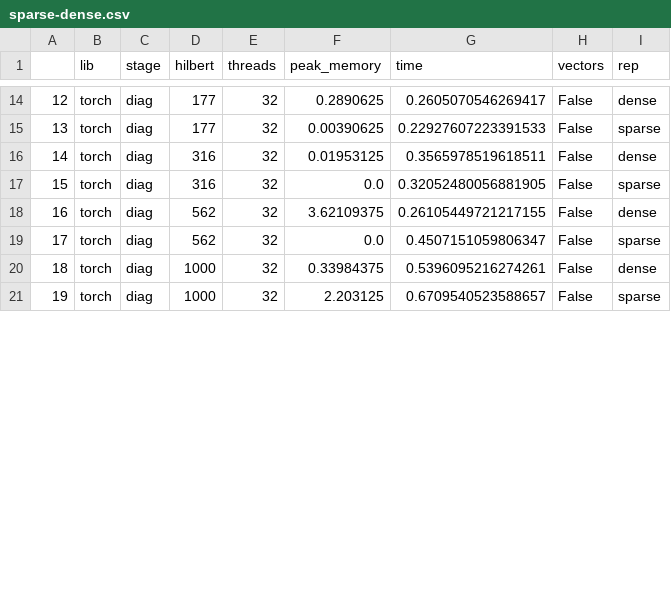
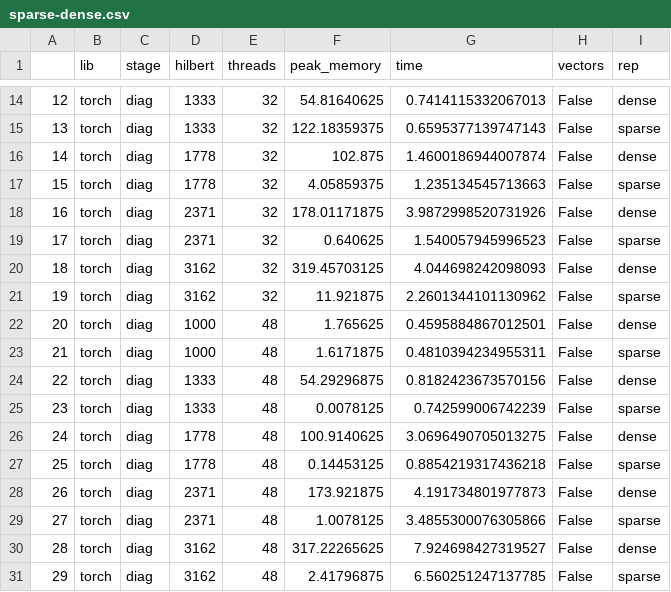
Before and after one commit to Shahrukh-Chishti/DiSuQ, a CSV file: Examples/Benchmarking/Computation/sparse-dense.csv, drawn as a sheet; only a part is shown, gaps mark what is left out; the diff covers the shown part only; the diff names each change by its address in the sheet, - before the commit and + after, or states it on an @@ line.

```diff
--- a/Examples/Benchmarking/Computation/sparse-dense.csv
+++ b/Examples/Benchmarking/Computation/sparse-dense.csv
-D14:D15 (hilbert): 177
+D14:D15 (hilbert): 1333
-F14 (peak_memory): 0.2890625
+F14 (peak_memory): 54.81640625
-G14 (time): 0.2605070546269417
+G14 (time): 0.7414115332067013
-F15 (peak_memory): 0.00390625
+F15 (peak_memory): 122.18359375
-G15 (time): 0.22927607223391533
+G15 (time): 0.6595377139747143
-D16:D17 (hilbert): 316
+D16:D17 (hilbert): 1778
-F16 (peak_memory): 0.01953125
+F16 (peak_memory): 102.875
-G16 (time): 0.3565978519618511
+G16 (time): 1.4600186944007874
-F17 (peak_memory): 0.0
+F17 (peak_memory): 4.05859375
-G17 (time): 0.32052480056881905
+G17 (time): 1.235134545713663
-D18:D19 (hilbert): 562
+D18:D19 (hilbert): 2371
-F18 (peak_memory): 3.62109375
+F18 (peak_memory): 178.01171875
-G18 (time): 0.26105449721217155
+G18 (time): 3.9872998520731926
-F19 (peak_memory): 0.0
+F19 (peak_memory): 0.640625
-G19 (time): 0.4507151059806347
+G19 (time): 1.540057945996523
-D20:D21 (hilbert): 1000
+D20:D21 (hilbert): 3162
-F20 (peak_memory): 0.33984375
+F20 (peak_memory): 319.45703125
-G20 (time): 0.5396095216274261
+G20 (time): 4.044698242098093
-F21 (peak_memory): 2.203125
+F21 (peak_memory): 11.921875
-G21 (time): 0.6709540523588657
+G21 (time): 2.2601344101130962
+row 22: 20 | torch | diag | 1000 | 48 | 1.765625 | 0.4595884867012501 | False | dense
+row 23: 21 | torch | diag | 1000 | 48 | 1.6171875 | 0.4810394234955311 | False | sparse
+row 24: 22 | torch | diag | 1333 | 48 | 54.29296875 | 0.8182423673570156 | False | dense
+row 25: 23 | torch | diag | 1333 | 48 | 0.0078125 | 0.742599006742239 | False | sparse
+row 26: 24 | torch | diag | 1778 | 48 | 100.9140625 | 3.0696490705013275 | False | dense
+row 27: 25 | torch | diag | 1778 | 48 | 0.14453125 | 0.8854219317436218 | False | sparse
+row 28: 26 | torch | diag | 2371 | 48 | 173.921875 | 4.191734801977873 | False | dense
+row 29: 27 | torch | diag | 2371 | 48 | 1.0078125 | 3.4855300076305866 | False | sparse
+row 30: 28 | torch | diag | 3162 | 48 | 317.22265625 | 7.924698427319527 | False | dense
+row 31: 29 | torch | diag | 3162 | 48 | 2.41796875 | 6.560251247137785 | False | sparse
```
Also changed, not shown: 66 edited cells and row numbers in column A elsewhere in this file, 4 other files.
